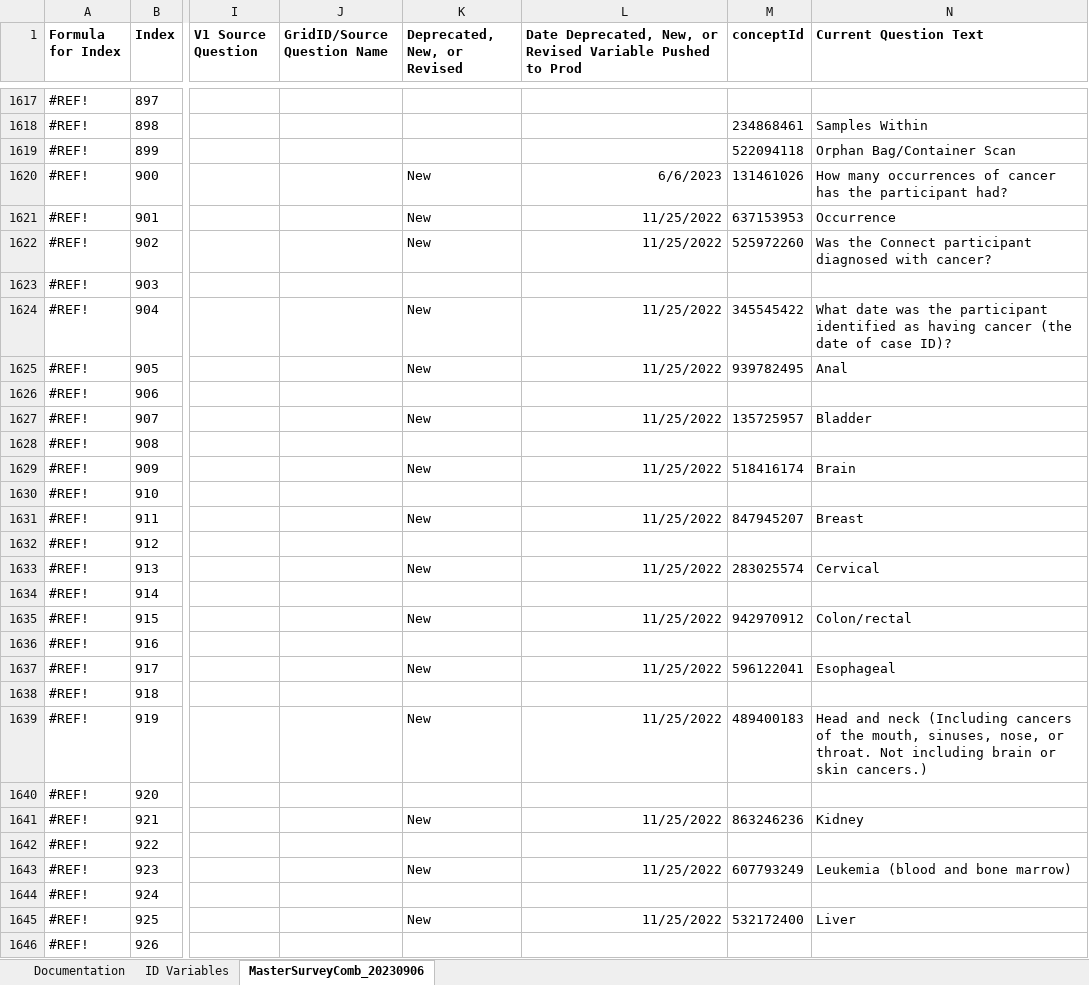
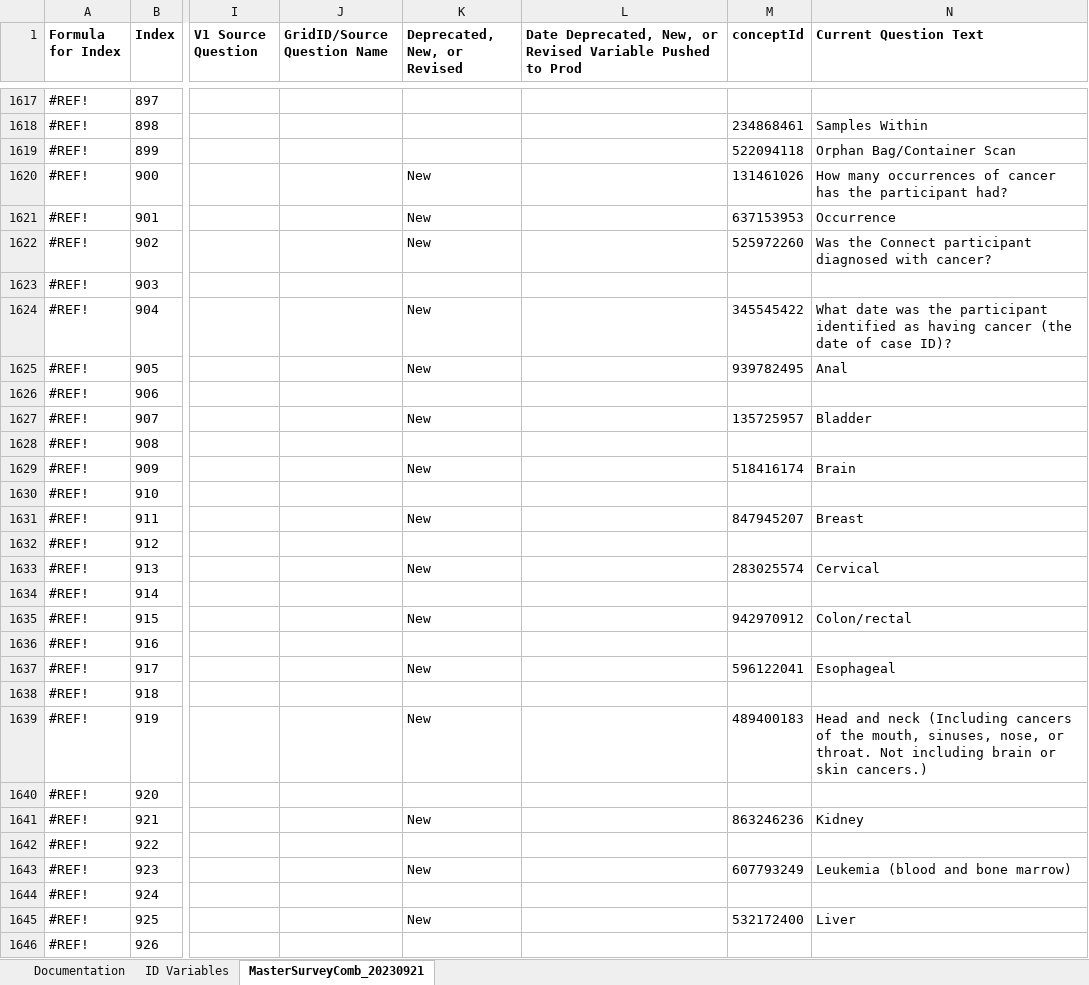
Before and after one commit to Analyticsphere/ConnectMasterAndSurveyCombinedDataDictionary, an Excel workbook: MasterSurveyComb_20220317.xlsx, sheet MasterSurveyComb_20230921, drawn as a sheet; only a part is shown, gaps mark what is left out; values as stored, in another font and other column widths than the file's, no borders; the diff covers the shown part only; the diff names each change by its address in the sheet, - before the commit and + after, or states it on an @@ line.

Commit message:
Add files via upload

```diff
--- a/MasterSurveyComb_20220317.xlsx (sheet MasterSurveyComb_20230921)
+++ b/MasterSurveyComb_20220317.xlsx (sheet MasterSurveyComb_20230921)
-sheet tab: MasterSurveyComb_20230906
+sheet tab: MasterSurveyComb_20230921
-L1620: 6/6/2023
+L1620: (empty)
-L1621:L1622: 11/25/2022
+L1621:L1622: (empty)
-L1624:L1625: 11/25/2022
+L1624:L1625: (empty)
-L1627: 11/25/2022
+L1627: (empty)
-L1629: 11/25/2022
+L1629: (empty)
-L1631: 11/25/2022
+L1631: (empty)
-L1633: 11/25/2022
+L1633: (empty)
-L1635: 11/25/2022
+L1635: (empty)
-L1637: 11/25/2022
+L1637: (empty)
-L1639: 11/25/2022
+L1639: (empty)
-L1641: 11/25/2022
+L1641: (empty)
-L1643: 11/25/2022
+L1643: (empty)
-L1645: 11/25/2022
+L1645: (empty)
```
Also changed, not shown: 19 edited cells elsewhere in this sheet.
